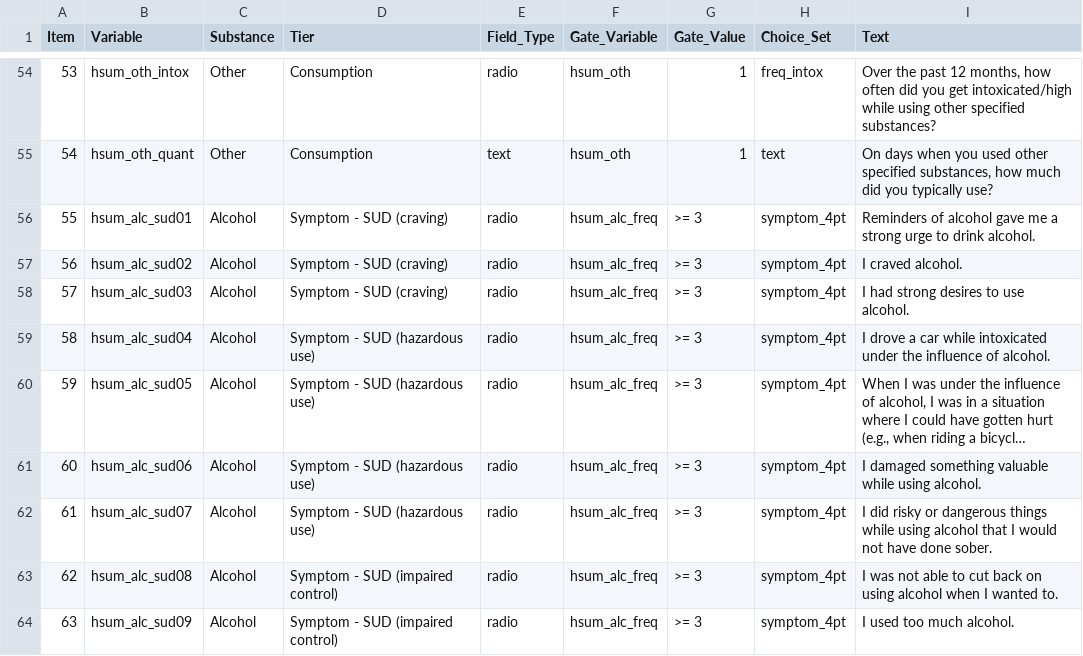
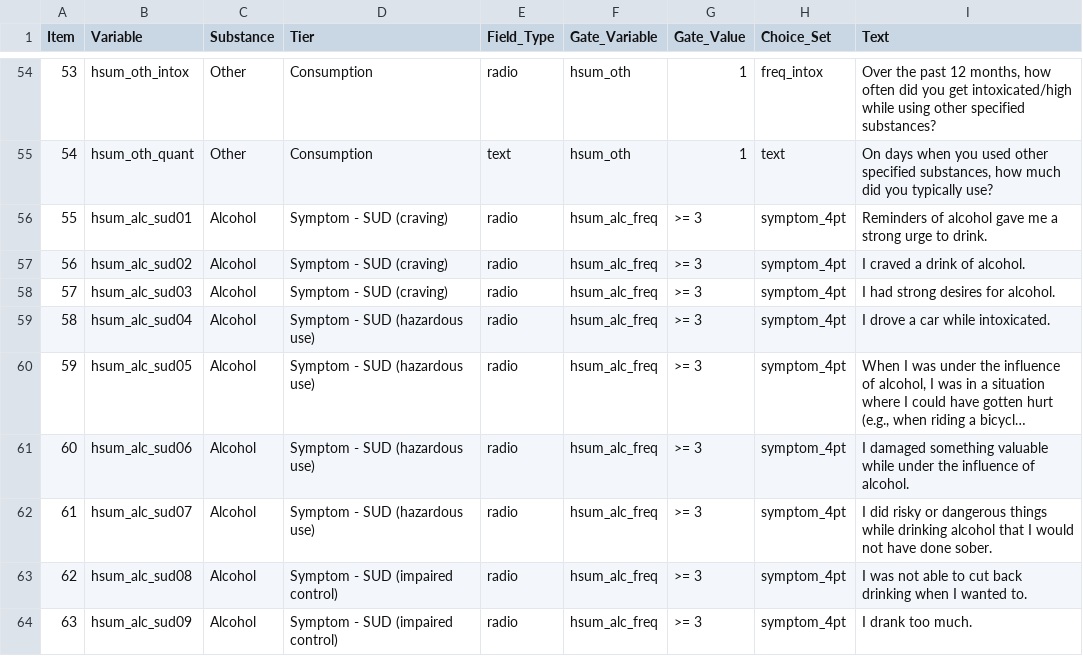
Before and after one commit to jmgirard/hitop, a CSV file: data-raw/hitophsum_items.csv, drawn as a sheet; only a part is shown, gaps mark what is left out; long unchanged cells end in …; the diff covers the shown part only; the diff names each change by its address in the sheet, - before the commit and + after, or states it on an @@ line.

Commit message:
HiTOP-HSUM source alignment (revised SUD module, August 2024) (#20)
Aligns hitophsum_items/hitophsum_choices and the HSUM DOCX/REDCap generators to the authoritative 'revised SUD module-August 2024' sheet: 66 item text/gate corrections, valid cigar-quantity dropdown, PNTS gate guards, new other_drug_rule argument (most_frequent default / per_drug opt-out), docx wording sync, regenerated artifacts, full provenance in cairn/SOURCES.md (D-014). Merged with Jeff's explicit keying sign-off.

```diff
--- a/data-raw/hitophsum_items.csv
+++ b/data-raw/hitophsum_items.csv
-I56 (Text): …urge to drink alcohol.
+I56 (Text): …urge to drink.
-I57 (Text): I craved alcohol.
+I57 (Text): I craved a drink of alcohol.
-I58 (Text): I had strong desires to use alcohol.
+I58 (Text): I had strong desires for alcohol.
-I59 (Text): …car while intoxicated under the influence of alcohol.
+I59 (Text): …car while intoxicated.
-I61 (Text): …valuable while using alcohol.
+I61 (Text): …valuable while under the influence of alcohol.
-I62 (Text): …things while using alcohol that…
+I62 (Text): …things while drinking alcohol that…
-I63 (Text): …cut back on using alcohol when I…
+I63 (Text): …cut back drinking when I…
-I64 (Text): I used too much alcohol.
+I64 (Text): I drank too much.
```
Also changed, not shown: 58 edited cells elsewhere in this file, data-raw/hitophsum_choices.csv, 17 other files.
